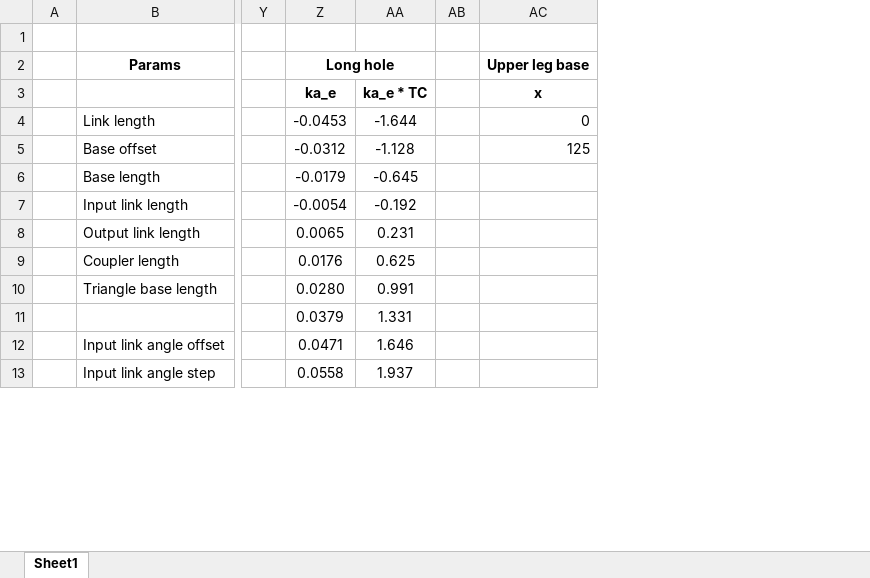
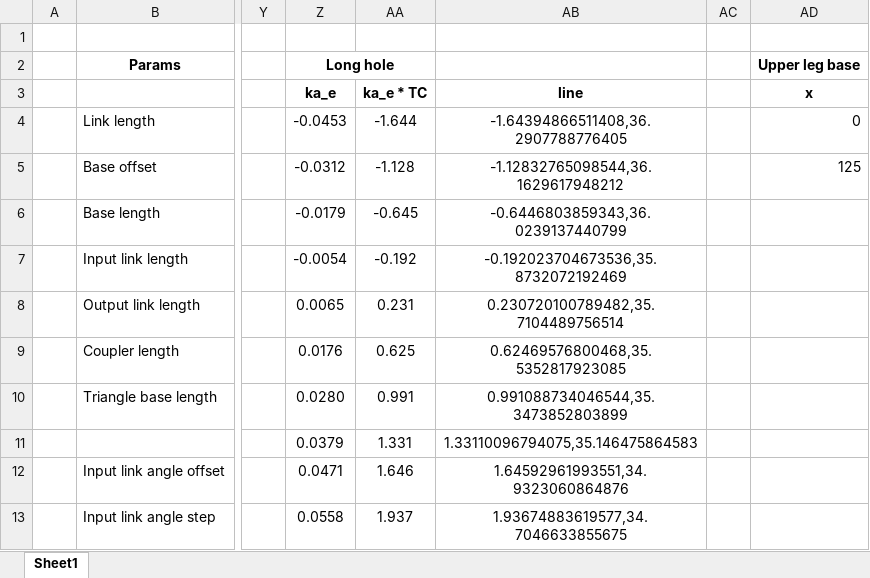
Before and after one commit to y6tada/Yunit9, an Excel workbook: calc/leg_link_calc.xlsx, sheet Sheet1, drawn as a sheet; only a part is shown, gaps mark what is left out; values as stored, in another font and other column widths than the file's, no borders; charts and pictures not drawn; the diff names each change by its address in the sheet, - before the commit and + after, or states it on an @@ line.

Commit message:
update leg link asm

```diff
--- a/calc/leg_link_calc.xlsx (sheet Sheet1)
+++ b/calc/leg_link_calc.xlsx (sheet Sheet1)
+column AB, rows 3-13: line | -1.64394866511408,36.2907788776405 | -1.12832765098544,36.1629617948212 | -0.6446803859343,36.0239137440799 | -0.192023704673536,35.8732072192469 | 0.230720100789482,35.7104489756514 | 0.62469576800468,35.5352817923085 | 0.991088734046544,35.3473852803899 | 1.33110096794075,35.146475864583 | 1.64592961993551,34.9323060864876 | 1.93674883619577,34.7046633855675
```
Also changed, not shown: charts or pictures, 16 other files.
